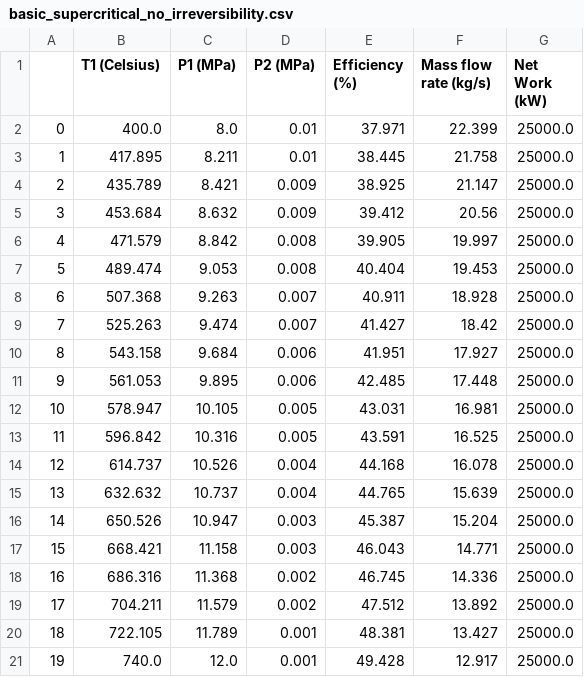
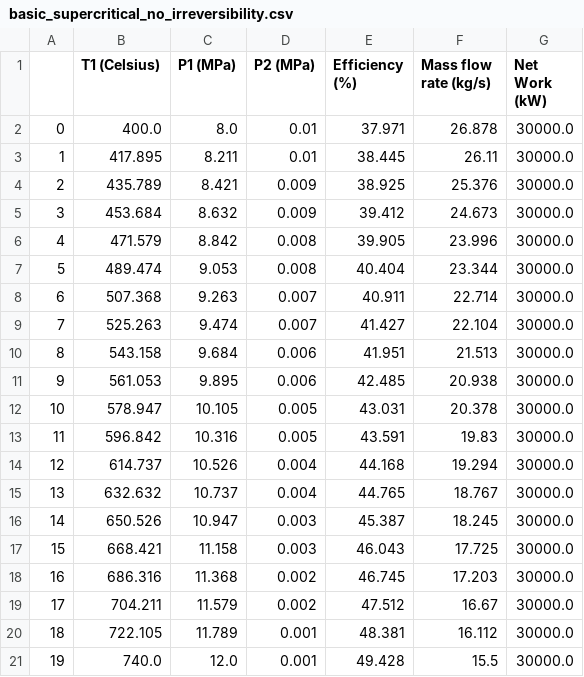
Before and after one commit to nicholasprayogo/mech_stuff, a CSV file: rankine_cycle_project/performance_data/basic_supercritical_no_irreversibility.csv, drawn as a sheet.

```diff
--- a/rankine_cycle_project/performance_data/basic_supercritical_no_irreversibility.csv
+++ b/rankine_cycle_project/performance_data/basic_supercritical_no_irreversibility.csv
@@ -1,21 +1,21 @@
 ,T1 (Celsius),P1 (MPa),P2 (MPa),Efficiency (%),Mass flow rate (kg/s),Net Work (kW)
-0,400.0,8.0,0.01,37.971,22.399,25000.0
-1,417.895,8.211,0.01,38.445,21.758,25000.0
-2,435.789,8.421,0.009,38.925,21.147,25000.0
-3,453.684,8.632,0.009,39.412,20.56,25000.0
-4,471.579,8.842,0.008,39.905,19.997,25000.0
-5,489.474,9.053,0.008,40.404,19.453,25000.0
-6,507.368,9.263,0.007,40.911,18.928,25000.0
-7,525.263,9.474,0.007,41.427,18.42,25000.0
-8,543.158,9.684,0.006,41.951,17.927,25000.0
-9,561.053,9.895,0.006,42.485,17.448,25000.0
-10,578.947,10.105,0.005,43.031,16.981,25000.0
-11,596.842,10.316,0.005,43.591,16.525,25000.0
-12,614.737,10.526,0.004,44.168,16.078,25000.0
-13,632.632,10.737,0.004,44.765,15.639,25000.0
-14,650.526,10.947,0.003,45.387,15.204,25000.0
-15,668.421,11.158,0.003,46.043,14.771,25000.0
-16,686.316,11.368,0.002,46.745,14.336,25000.0
-17,704.211,11.579,0.002,47.512,13.892,25000.0
-18,722.105,11.789,0.001,48.381,13.427,25000.0
-19,740.0,12.0,0.001,49.428,12.917,25000.0
+0,400.0,8.0,0.01,37.971,26.878,30000.0
+1,417.895,8.211,0.01,38.445,26.11,30000.0
+2,435.789,8.421,0.009,38.925,25.376,30000.0
+3,453.684,8.632,0.009,39.412,24.673,30000.0
+4,471.579,8.842,0.008,39.905,23.996,30000.0
+5,489.474,9.053,0.008,40.404,23.344,30000.0
+6,507.368,9.263,0.007,40.911,22.714,30000.0
+7,525.263,9.474,0.007,41.427,22.104,30000.0
+8,543.158,9.684,0.006,41.951,21.513,30000.0
+9,561.053,9.895,0.006,42.485,20.938,30000.0
+10,578.947,10.105,0.005,43.031,20.378,30000.0
+11,596.842,10.316,0.005,43.591,19.83,30000.0
+12,614.737,10.526,0.004,44.168,19.294,30000.0
+13,632.632,10.737,0.004,44.765,18.767,30000.0
+14,650.526,10.947,0.003,45.387,18.245,30000.0
+15,668.421,11.158,0.003,46.043,17.725,30000.0
+16,686.316,11.368,0.002,46.745,17.203,30000.0
+17,704.211,11.579,0.002,47.512,16.67,30000.0
+18,722.105,11.789,0.001,48.381,16.112,30000.0
+19,740.0,12.0,0.001,49.428,15.5,30000.0
```
Also changed, not shown: rankine_cycle_project/performance_data/basic_no_supercritical_no_irreversibility.csv, rankine_cycle_project/performance_data/reheat_no_supercritical_no_irreversibility.csv, 10 other files.
